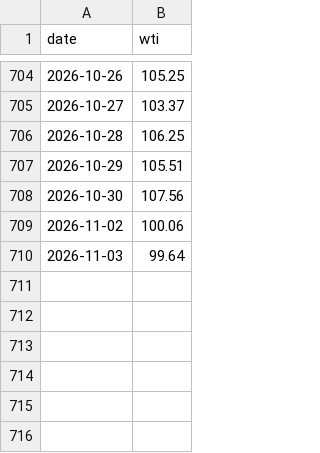
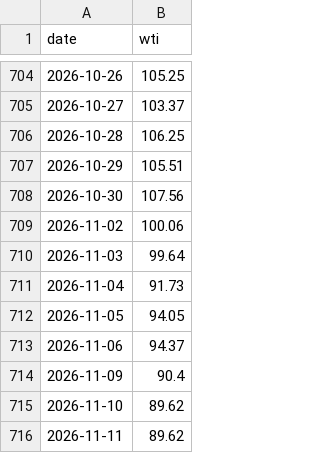
Before and after one commit to chewoong77/Macro-data-Rates-, a CSV file: data/oil.csv, drawn as a sheet; only a part is shown, gaps mark what is left out; the diff names each change by its address in the sheet, - before the commit and + after, or states it on an @@ line.

```diff
--- a/data/oil.csv
+++ b/data/oil.csv
+row 711: 2026-11-04 | 91.73
+row 712: 2026-11-05 | 94.05
+row 713: 2026-11-06 | 94.37
+row 714: 2026-11-09 | 90.4
+row 715: 2026-11-10 | 89.62
+row 716: 2026-11-11 | 89.62
```
Also changed, not shown: data/yields.csv.
